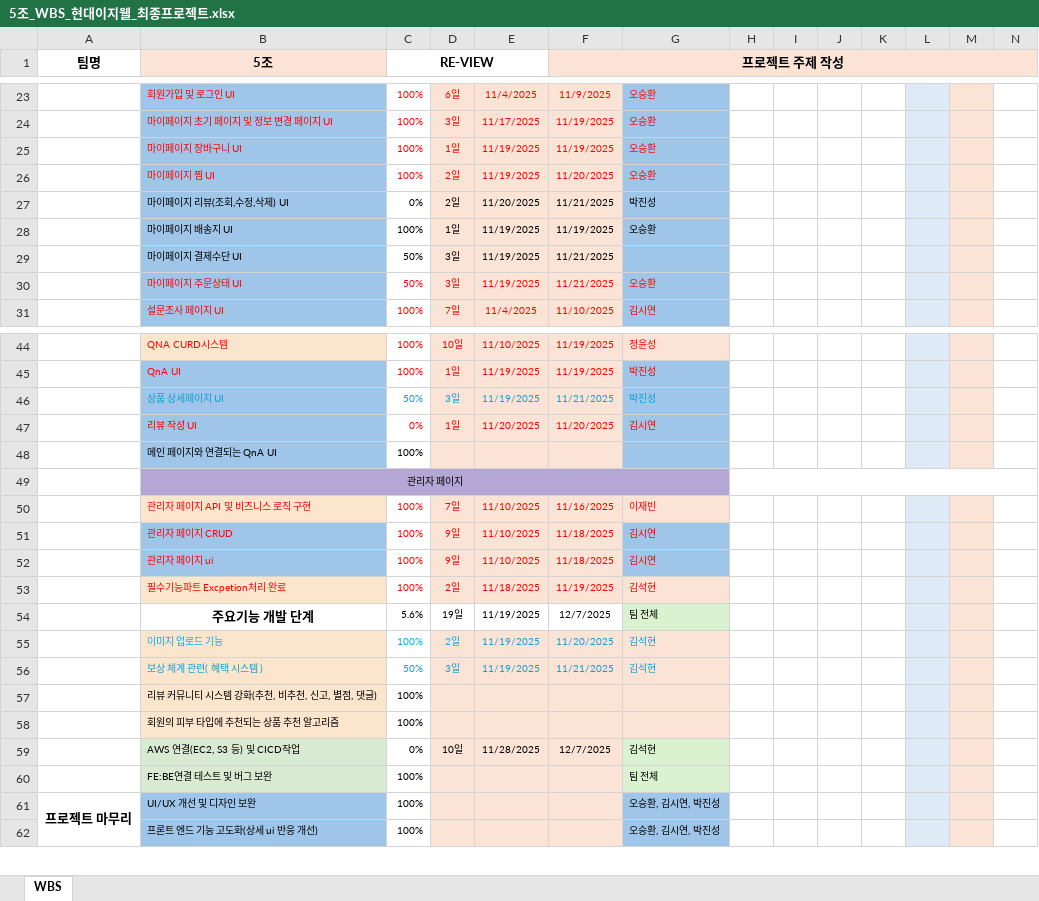
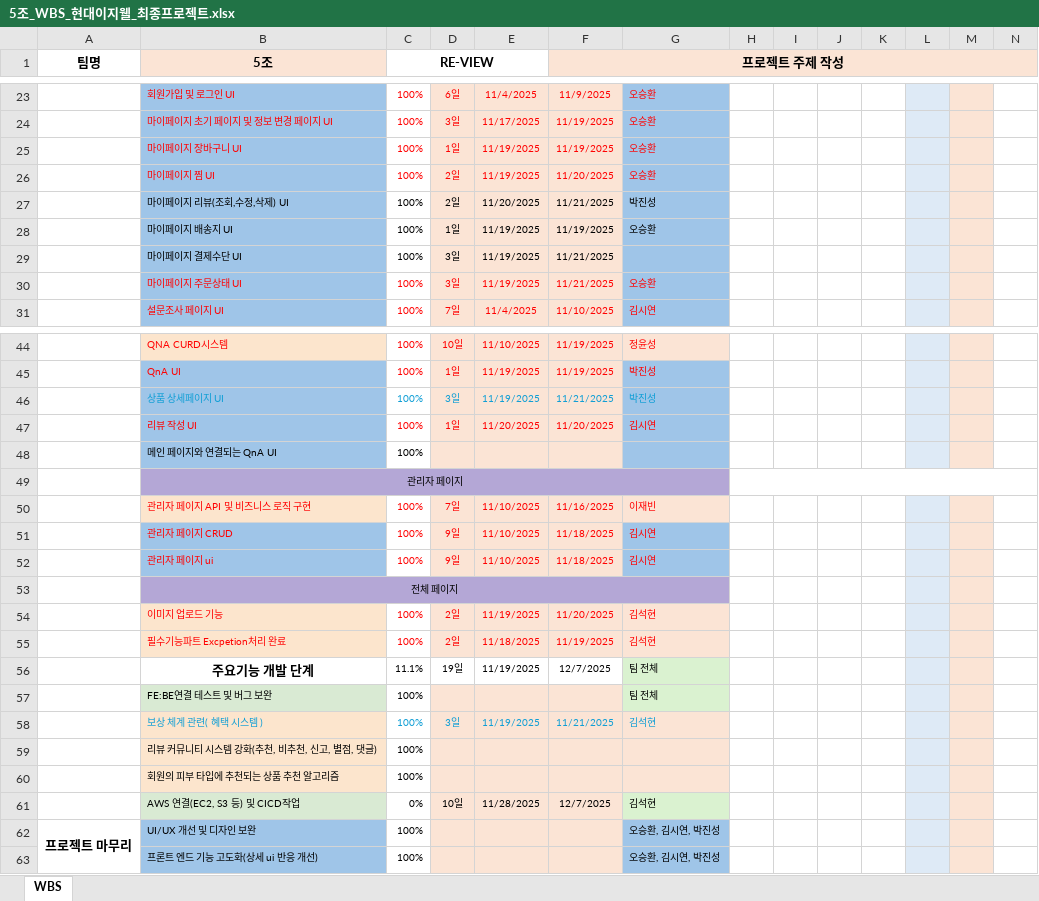
Before and after one commit to VenyVince/5-_Re_View_Doc, an Excel workbook: 2. WBS/5조_WBS_현대이지웰_최종프로젝트.xlsx, sheet WBS, drawn as a sheet; only a part is shown, gaps mark what is left out; values as stored, in another font and other column widths than the file's, no borders; addresses are those after the commit; rows hold the shown columns only; the diff names each change by its address in the sheet, - before the commit and + after, or states it on an @@ line.

```diff
--- a/2. WBS/5조_WBS_현대이지웰_최종프로젝트.xlsx (sheet WBS)
+++ b/2. WBS/5조_WBS_현대이지웰_최종프로젝트.xlsx (sheet WBS)
-C27 (RE-VIEW): 0%
+C27 (RE-VIEW): 100%
-C29:C30 (RE-VIEW): 50%
+C29:C30 (RE-VIEW): 100%
-C46 (RE-VIEW): 50%
+C46 (RE-VIEW): 100%
-C47 (RE-VIEW): 0%
+C47 (RE-VIEW): 100%
+row 53:  | 전체 페이지
@@ row 55 moved to row 54: 이미지 업로드 기능 @@
-C56 (RE-VIEW): 5.6%
+C56 (RE-VIEW): 11.1%
@@ row 60 moved to row 57: FE:BE연결 테스트 및 버그 보완 @@
-C58 (RE-VIEW): 50%
+C58 (RE-VIEW): 100%
```
Also changed, not shown: formulas that keep their value, 1 other file.
